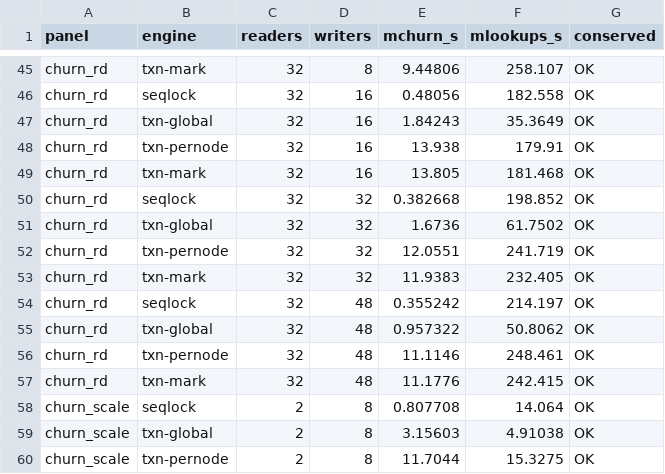
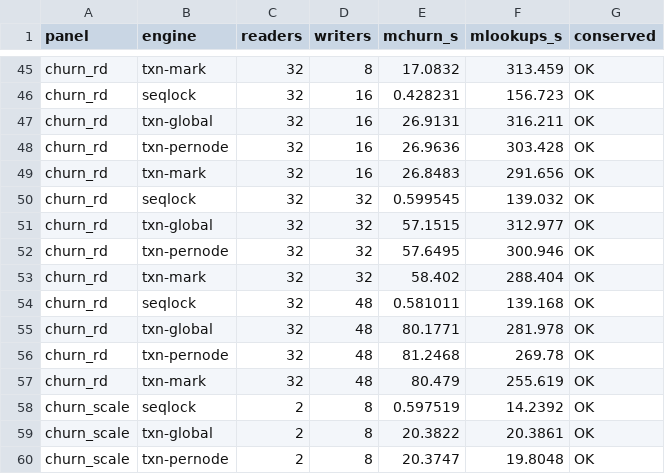
Before and after one commit to compudj/efficios-trie-benchmark, a CSV file: scripts/dcache_churn.csv, drawn as a sheet; only a part is shown, gaps mark what is left out; the diff covers the shown part only; the diff names each change by its address in the sheet, - before the commit and + after, or states it on an @@ line.

```diff
--- a/scripts/dcache_churn.csv
+++ b/scripts/dcache_churn.csv
-E45 (mchurn_s): 9.44806
+E45 (mchurn_s): 17.0832
-F45 (mlookups_s): 258.107
+F45 (mlookups_s): 313.459
-E46 (mchurn_s): 0.48056
+E46 (mchurn_s): 0.428231
-F46 (mlookups_s): 182.558
+F46 (mlookups_s): 156.723
-E47 (mchurn_s): 1.84243
+E47 (mchurn_s): 26.9131
-F47 (mlookups_s): 35.3649
+F47 (mlookups_s): 316.211
-E48 (mchurn_s): 13.938
+E48 (mchurn_s): 26.9636
-F48 (mlookups_s): 179.91
+F48 (mlookups_s): 303.428
-E49 (mchurn_s): 13.805
+E49 (mchurn_s): 26.8483
-F49 (mlookups_s): 181.468
+F49 (mlookups_s): 291.656
-E50 (mchurn_s): 0.382668
+E50 (mchurn_s): 0.599545
-F50 (mlookups_s): 198.852
+F50 (mlookups_s): 139.032
-E51 (mchurn_s): 1.6736
+E51 (mchurn_s): 57.1515
-F51 (mlookups_s): 61.7502
+F51 (mlookups_s): 312.977
-E52 (mchurn_s): 12.0551
+E52 (mchurn_s): 57.6495
-F52 (mlookups_s): 241.719
+F52 (mlookups_s): 300.946
-E53 (mchurn_s): 11.9383
+E53 (mchurn_s): 58.402
-F53 (mlookups_s): 232.405
+F53 (mlookups_s): 288.404
-E54 (mchurn_s): 0.355242
+E54 (mchurn_s): 0.581011
-F54 (mlookups_s): 214.197
+F54 (mlookups_s): 139.168
-E55 (mchurn_s): 0.957322
+E55 (mchurn_s): 80.1771
-F55 (mlookups_s): 50.8062
+F55 (mlookups_s): 281.978
-E56 (mchurn_s): 11.1146
+E56 (mchurn_s): 81.2468
-F56 (mlookups_s): 248.461
+F56 (mlookups_s): 269.78
-E57 (mchurn_s): 11.1776
+E57 (mchurn_s): 80.479
-F57 (mlookups_s): 242.415
+F57 (mlookups_s): 255.619
-E58 (mchurn_s): 0.807708
+E58 (mchurn_s): 0.597519
-F58 (mlookups_s): 14.064
+F58 (mlookups_s): 14.2392
-E59 (mchurn_s): 3.15603
+E59 (mchurn_s): 20.3822
-F59 (mlookups_s): 4.91038
+F59 (mlookups_s): 20.3861
-E60 (mchurn_s): 11.7044
+E60 (mchurn_s): 20.3747
-F60 (mlookups_s): 15.3275
+F60 (mlookups_s): 19.8048
```
Also changed, not shown: 140 edited cells elsewhere in this file, 3 other files.
